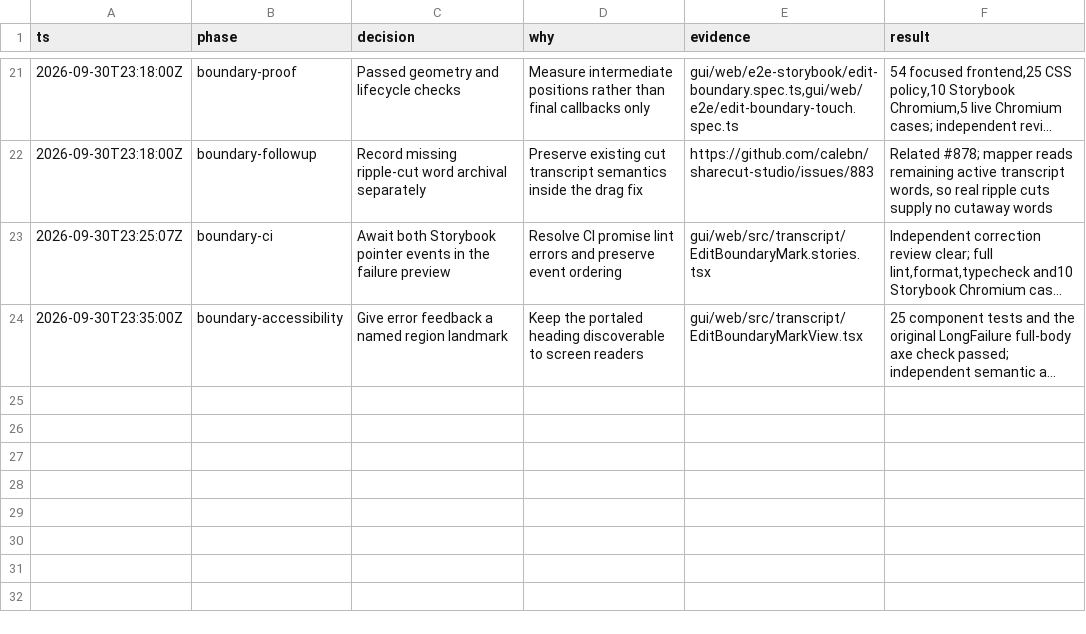
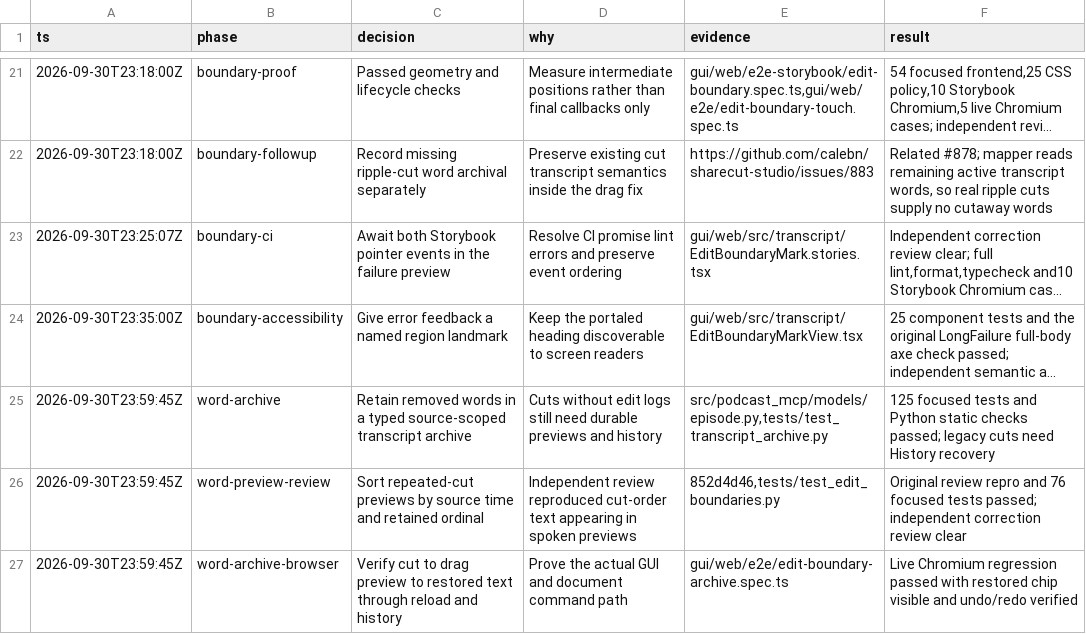
Before and after one commit to calebn/sharecut-studio, a TSV file: docs/gui-audit-decisions.tsv, drawn as a sheet; only a part is shown, gaps mark what is left out; long unchanged cells end in …; the diff names each change by its address in the sheet, - before the commit and + after, or states it on an @@ line.

Commit message:
test(transcript): verify archived words through GUI history

```diff
--- a/docs/gui-audit-decisions.tsv
+++ b/docs/gui-audit-decisions.tsv
+row 25: 2026-09-30T23:59:45Z | word-archive | Retain removed words in a typed source-scoped transcript archive | Cuts without edit logs still need durable previews and history | src/podcast_mcp/models/episode.py,tests/test_transcript_archive.py | 125 focused tests and Python static checks passed; legacy cuts need History recovery
+row 26: 2026-09-30T23:59:45Z | word-preview-review | Sort repeated-cut previews by source time and retained ordinal | Independent review reproduced cut-order text appearing in spoken previews | 852d4d46,tests/test_edit_boundaries.py | Original review repro and 76 focused tests passed; independent correction review clear
+row 27: 2026-09-30T23:59:45Z | word-archive-browser | Verify cut to drag preview to restored text through reload and history | Prove the actual GUI and document command path | gui/web/e2e/edit-boundary-archive.spec.ts | Live Chromium regression passed with restored chip visible and undo/redo verified
```
Also changed, not shown: 13 other files.
